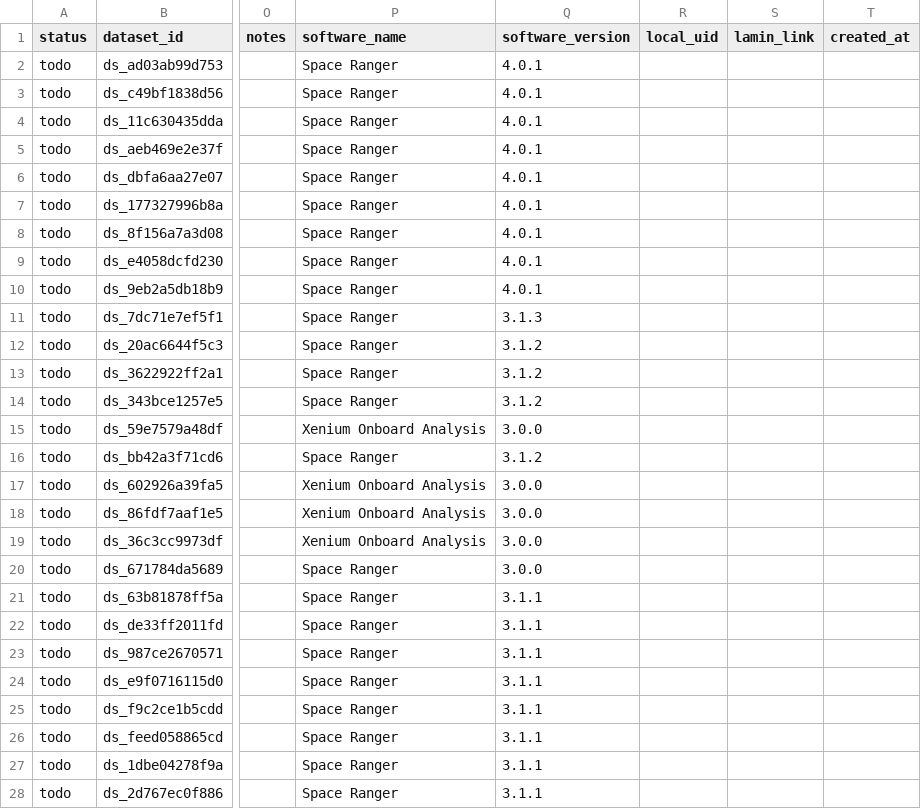
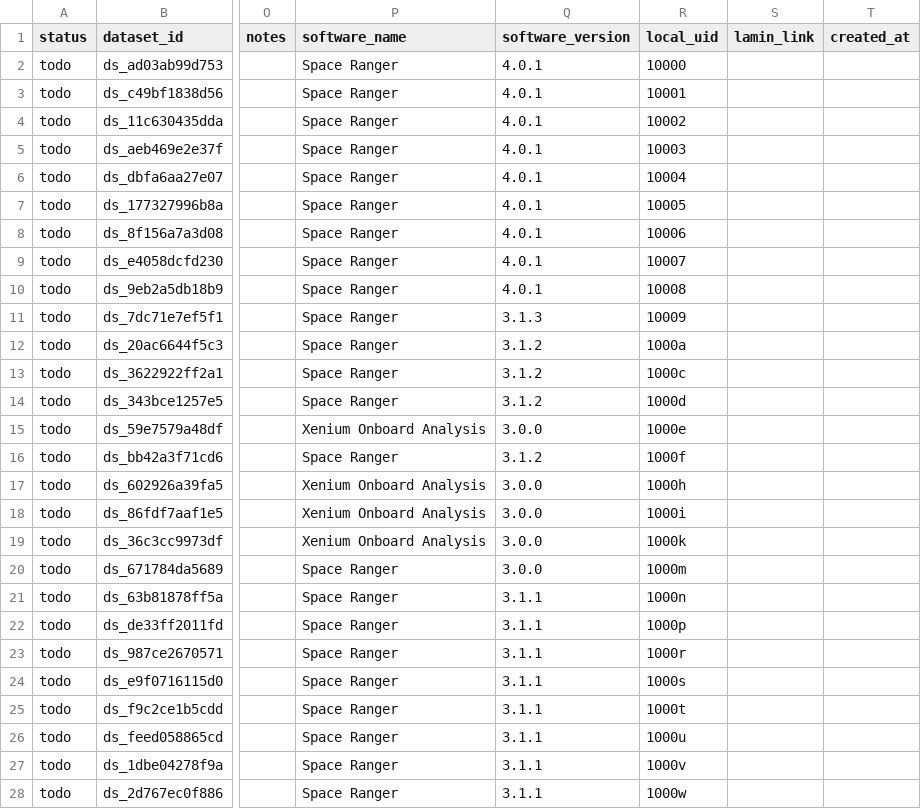
Before and after one commit to theislab/spatialdata-db-curation, a CSV file: registry/datasets.csv, drawn as a sheet; only a part is shown, gaps mark what is left out; the diff covers the shown part only; the diff names each change by its address in the sheet, - before the commit and + after, or states it on an @@ line.

```diff
--- a/registry/datasets.csv
+++ b/registry/datasets.csv
-R2 (local_uid): (empty)
+R2 (local_uid): 10000
-R3 (local_uid): (empty)
+R3 (local_uid): 10001
-R4 (local_uid): (empty)
+R4 (local_uid): 10002
-R5 (local_uid): (empty)
+R5 (local_uid): 10003
-R6 (local_uid): (empty)
+R6 (local_uid): 10004
-R7 (local_uid): (empty)
+R7 (local_uid): 10005
-R8 (local_uid): (empty)
+R8 (local_uid): 10006
-R9 (local_uid): (empty)
+R9 (local_uid): 10007
-R10 (local_uid): (empty)
+R10 (local_uid): 10008
-R11 (local_uid): (empty)
+R11 (local_uid): 10009
-R12 (local_uid): (empty)
+R12 (local_uid): 1000a
-R13 (local_uid): (empty)
+R13 (local_uid): 1000c
-R14 (local_uid): (empty)
+R14 (local_uid): 1000d
-R15 (local_uid): (empty)
+R15 (local_uid): 1000e
-R16 (local_uid): (empty)
+R16 (local_uid): 1000f
-R17 (local_uid): (empty)
+R17 (local_uid): 1000h
-R18 (local_uid): (empty)
+R18 (local_uid): 1000i
-R19 (local_uid): (empty)
+R19 (local_uid): 1000k
-R20 (local_uid): (empty)
+R20 (local_uid): 1000m
-R21 (local_uid): (empty)
+R21 (local_uid): 1000n
-R22 (local_uid): (empty)
+R22 (local_uid): 1000p
-R23 (local_uid): (empty)
+R23 (local_uid): 1000r
-R24 (local_uid): (empty)
+R24 (local_uid): 1000s
-R25 (local_uid): (empty)
+R25 (local_uid): 1000t
-R26 (local_uid): (empty)
+R26 (local_uid): 1000u
-R27 (local_uid): (empty)
+R27 (local_uid): 1000v
-R28 (local_uid): (empty)
+R28 (local_uid): 1000w
```
Also changed, not shown: 67 edited cells elsewhere in this file, 4 other files.
